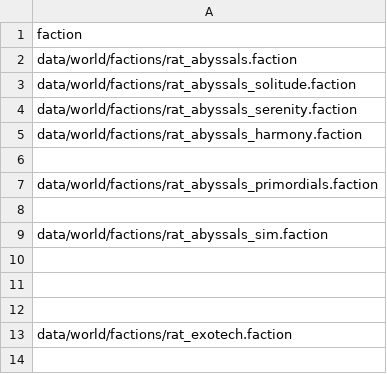
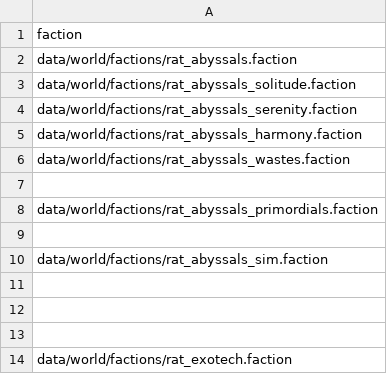
Before and after one commit to Lukas22041/Random-Assortment-of-Things, a CSV file: data/world/factions/factions.csv, drawn as a sheet.

```diff
--- a/data/world/factions/factions.csv
+++ b/data/world/factions/factions.csv
@@ -5,2 +5,3 @@ data/world/factions/rat_abyssals_serenity.faction
 data/world/factions/rat_abyssals_harmony.faction
+data/world/factions/rat_abyssals_wastes.faction
 
```
Also changed, not shown: data/campaign/rules.csv, data/hulls/ship_data.csv, 15 other files.
